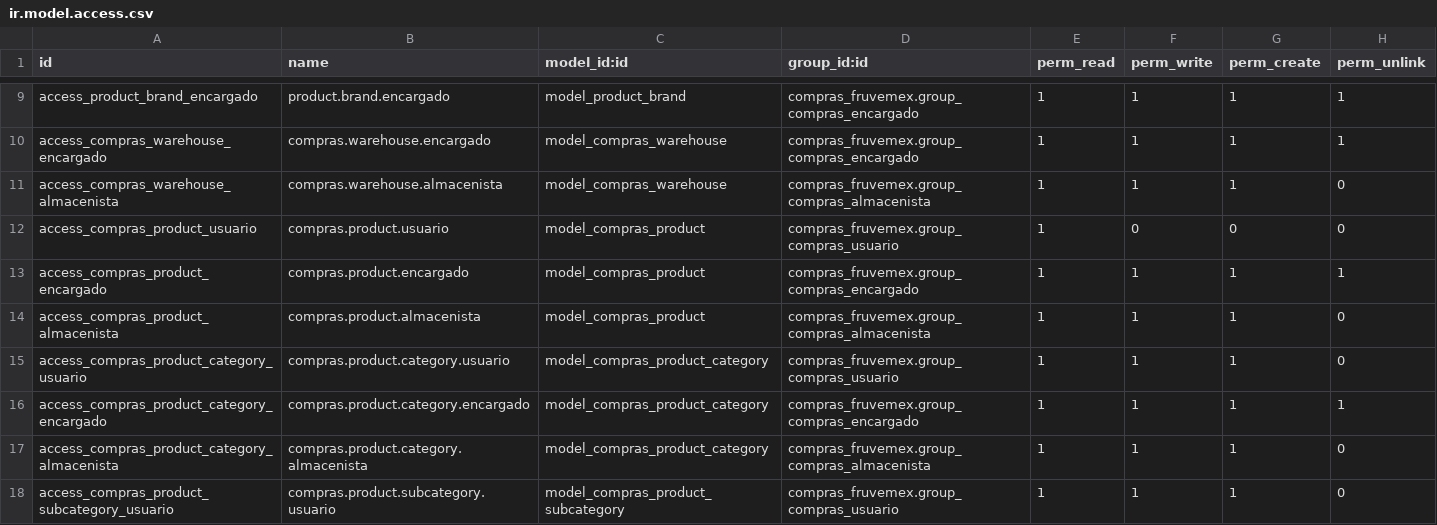
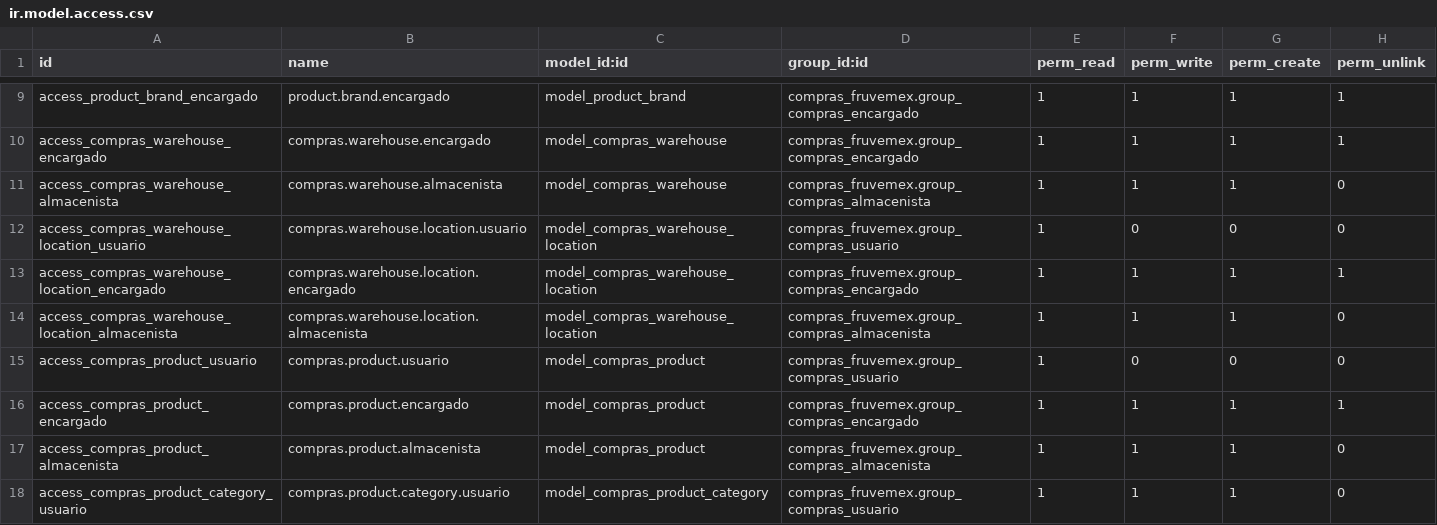
Before and after one commit to stepsytes-ui/odoo_fruve, a CSV file: modules/compras_fruvemex/security/ir.model.access.csv, drawn as a sheet; only a part is shown, gaps mark what is left out; the shorter side is filled out with more unchanged rows; the diff names each change by its address in the sheet, - before the commit and + after, or states it on an @@ line.

Commit message:
feat(compras): Add warehouse location model and integrate into inventory management

```diff
--- a/modules/compras_fruvemex/security/ir.model.access.csv
+++ b/modules/compras_fruvemex/security/ir.model.access.csv
+row 12: access_compras_warehouse_location_usuario | compras.warehouse.location.usuario | model_compras_warehouse_location | compras_fruvemex.group_compras_usuario | 1 | 0 | 0 | 0
+row 13: access_compras_warehouse_location_encargado | compras.warehouse.location.encargado | model_compras_warehouse_location | compras_fruvemex.group_compras_encargado | 1 | 1 | 1 | 1
+row 14: access_compras_warehouse_location_almacenista | compras.warehouse.location.almacenista | model_compras_warehouse_location | compras_fruvemex.group_compras_almacenista | 1 | 1 | 1 | 0
```
Also changed, not shown: 8 other files.
